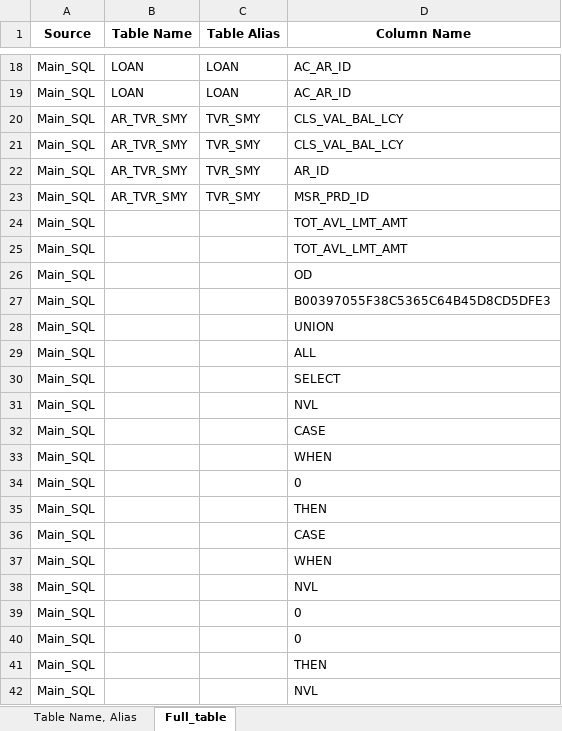
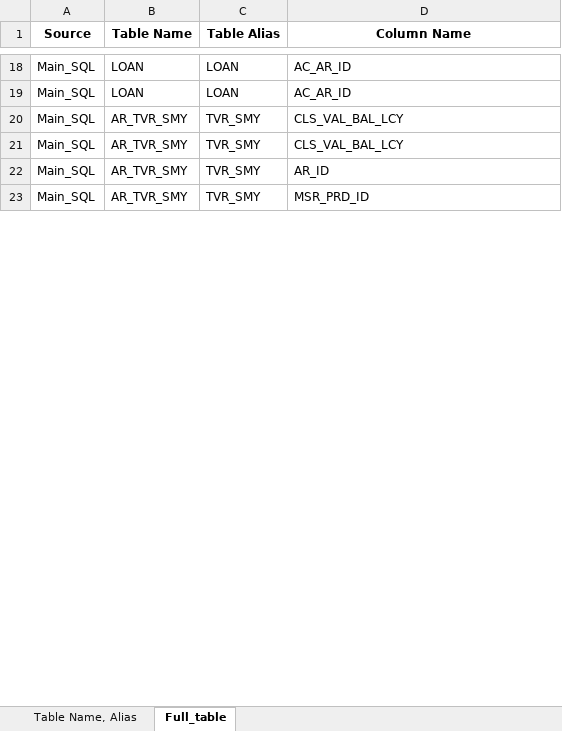
Before and after one commit to JackFrost1412/Parsing_SQL, an Excel workbook: Output/Tables_Columns/FSS_parsing_SQL_sub_selects.xlsx, sheet Full_table, drawn as a sheet; only a part is shown, gaps mark what is left out; values as stored, in another font and other column widths than the file's, no borders; the diff covers the shown part only; the diff names each change by its address in the sheet, - before the commit and + after, or states it on an @@ line.

```diff
--- a/Output/Tables_Columns/FSS_parsing_SQL_sub_selects.xlsx (sheet Full_table)
+++ b/Output/Tables_Columns/FSS_parsing_SQL_sub_selects.xlsx (sheet Full_table)
-row 24: Main_SQL |  |  | TOT_AVL_LMT_AMT
-row 25: Main_SQL |  |  | TOT_AVL_LMT_AMT
-row 26: Main_SQL |  |  | OD
-row 27: Main_SQL |  |  | B00397055F38C5365C64B45D8CD5DFE3
-row 28: Main_SQL |  |  | UNION
-row 29: Main_SQL |  |  | ALL
-row 30: Main_SQL |  |  | SELECT
-row 31: Main_SQL |  |  | NVL
-row 32: Main_SQL |  |  | CASE
-row 33: Main_SQL |  |  | WHEN
-row 34: Main_SQL |  |  | 0
-row 35: Main_SQL |  |  | THEN
-row 36: Main_SQL |  |  | CASE
-row 37: Main_SQL |  |  | WHEN
-row 38: Main_SQL |  |  | NVL
-row 39: Main_SQL |  |  | 0
-row 40: Main_SQL |  |  | 0
-row 41: Main_SQL |  |  | THEN
-row 42: Main_SQL |  |  | NVL
```
Also changed, not shown: 26 removed rows and 2 edited cells elsewhere in this sheet, 5 other files.
